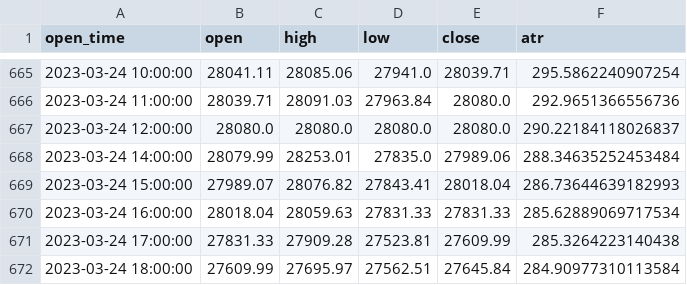
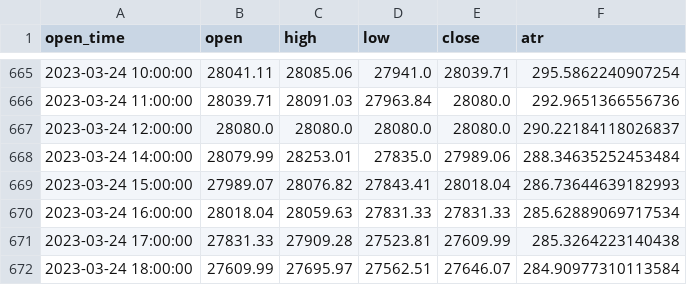
Before and after one commit to jaymgonzalez/btc-csv, a CSV file: 1h.csv, drawn as a sheet; only a part is shown, gaps mark what is left out.

Commit message:
Automated commit vie 24 mar 2023 19:15:05 CET

```diff
--- a/1h.csv
+++ b/1h.csv
@@ -671,2 +671,2 @@ open_time,open,high,low,close,atr
 2023-03-24 17:00:00,27831.33,27909.28,27523.81,27609.99,285.3264223140438
-2023-03-24 18:00:00,27609.99,27695.97,27562.51,27645.84,284.90977310113584
+2023-03-24 18:00:00,27609.99,27695.97,27562.51,27646.07,284.90977310113584
```
